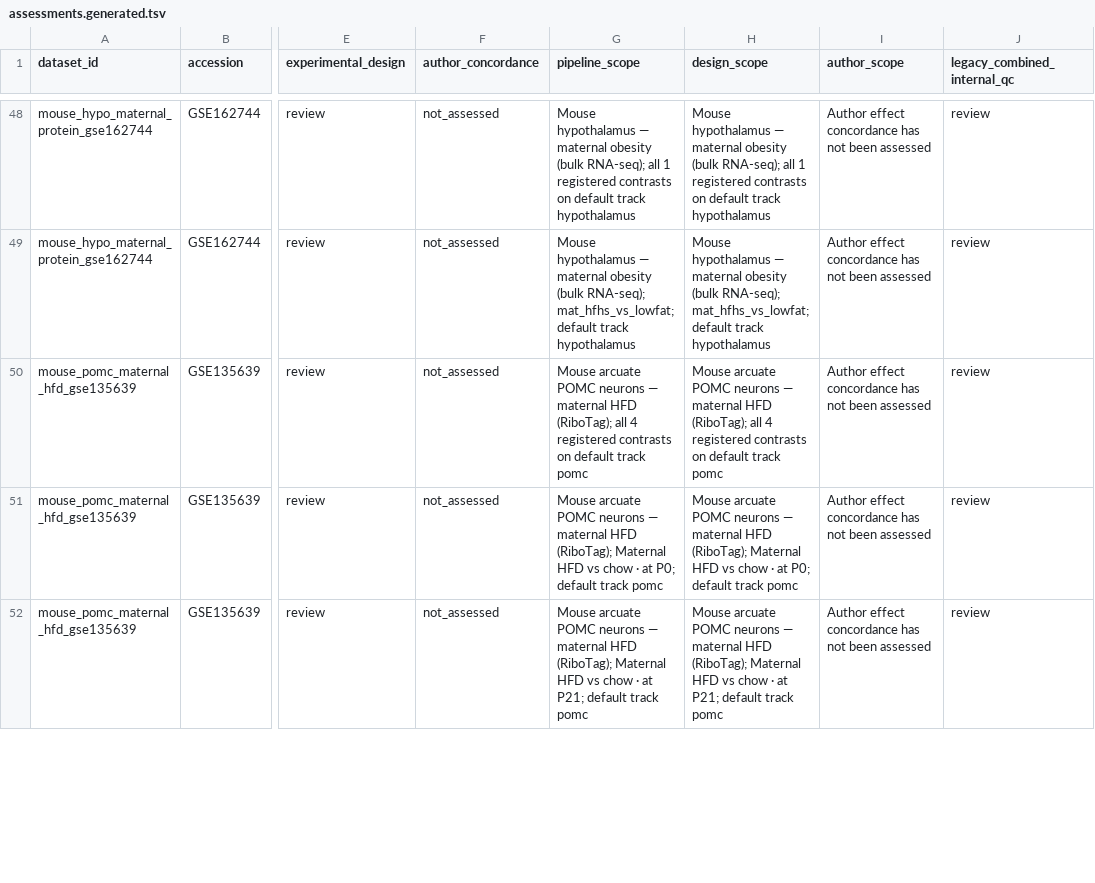
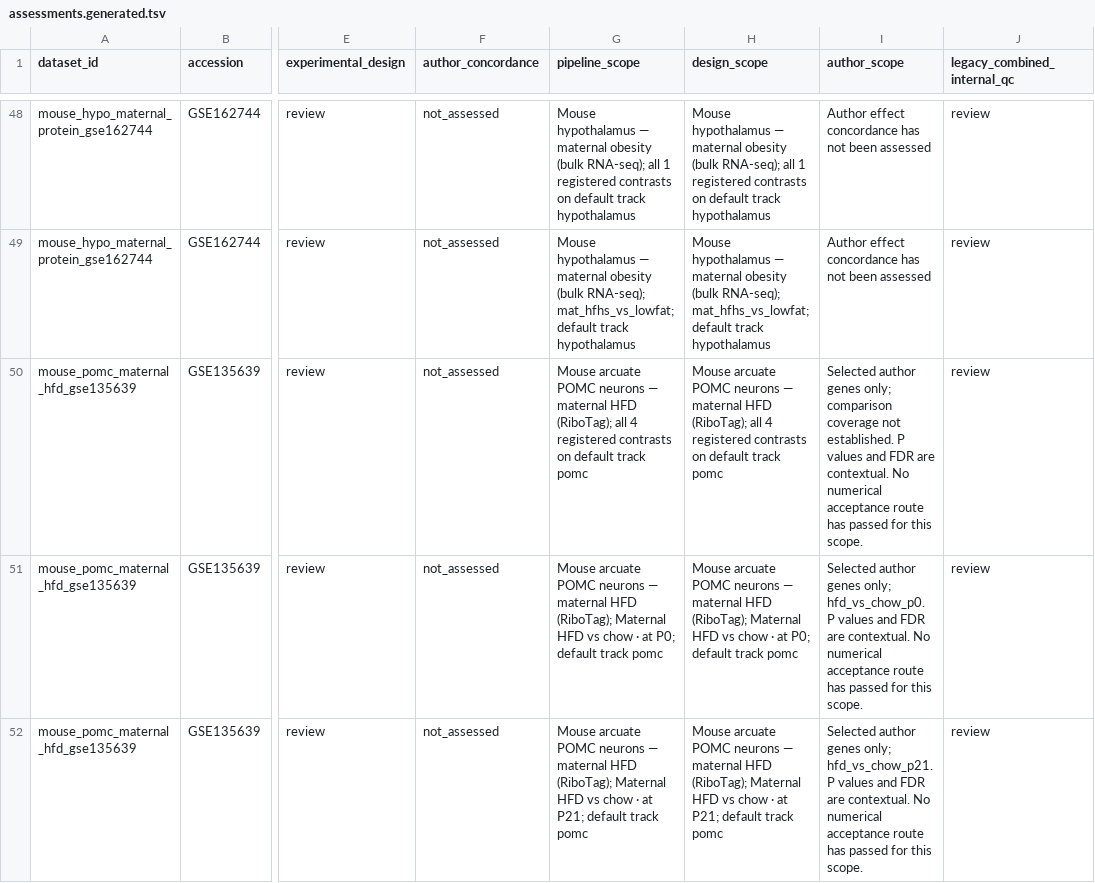
Before and after one commit to DrWenyuanHe/hypoexplorer, a TSV file: data/quality/assessments.generated.tsv, drawn as a sheet; only a part is shown, gaps mark what is left out; the diff covers the shown part only; the diff names each change by its address in the sheet, - before the commit and + after, or states it on an @@ line.

```diff
--- a/data/quality/assessments.generated.tsv
+++ b/data/quality/assessments.generated.tsv
-I50 (author_scope): Author effect concordance has not been assessed
+I50 (author_scope): Selected author genes only; comparison coverage not established. P values and FDR are contextual. No numerical acceptance route has passed for this scope.
-I51 (author_scope): Author effect concordance has not been assessed
+I51 (author_scope): Selected author genes only; hfd_vs_chow_p0. P values and FDR are contextual. No numerical acceptance route has passed for this scope.
-I52 (author_scope): Author effect concordance has not been assessed
+I52 (author_scope): Selected author genes only; hfd_vs_chow_p21. P values and FDR are contextual. No numerical acceptance route has passed for this scope.
```
Also changed, not shown: 99 edited cells elsewhere in this file, 23 other files.
